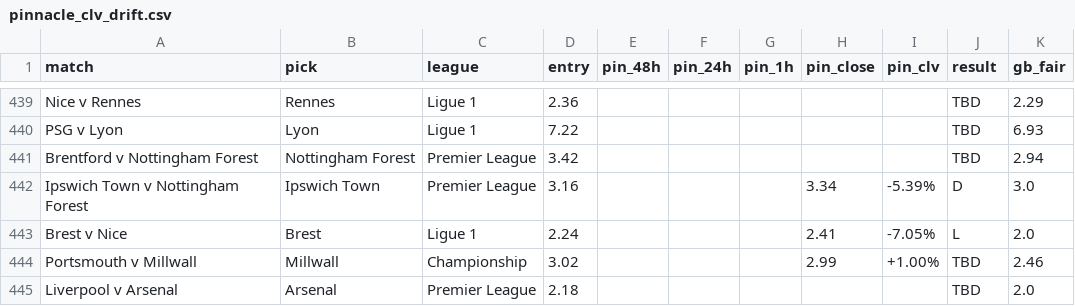
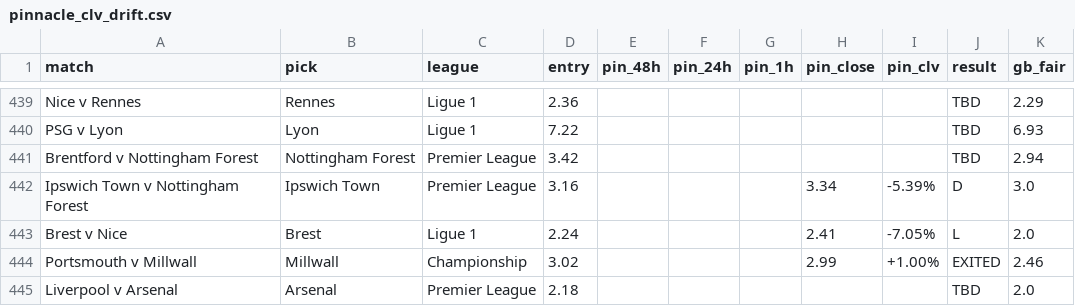
Before and after one commit to Rodzzinho/gamebreaker-clv-proof, a CSV file: pinnacle_clv_drift.csv, drawn as a sheet; only a part is shown, gaps mark what is left out.

```diff
--- a/pinnacle_clv_drift.csv
+++ b/pinnacle_clv_drift.csv
@@ -443,3 +443,3 @@ Ipswich Town v Nottingham Forest,Ipswich Town,Premier League,3.16,,,,3.34,-5.39%
 Brest v Nice,Brest,Ligue 1,2.24,,,,2.41,-7.05%,L,2.0
-Portsmouth v Millwall,Millwall,Championship,3.02,,,,2.99,+1.00%,TBD,2.46
+Portsmouth v Millwall,Millwall,Championship,3.02,,,,2.99,+1.00%,EXITED,2.46
 Liverpool v Arsenal,Arsenal,Premier League,2.18,,,,,,TBD,2.0
```
